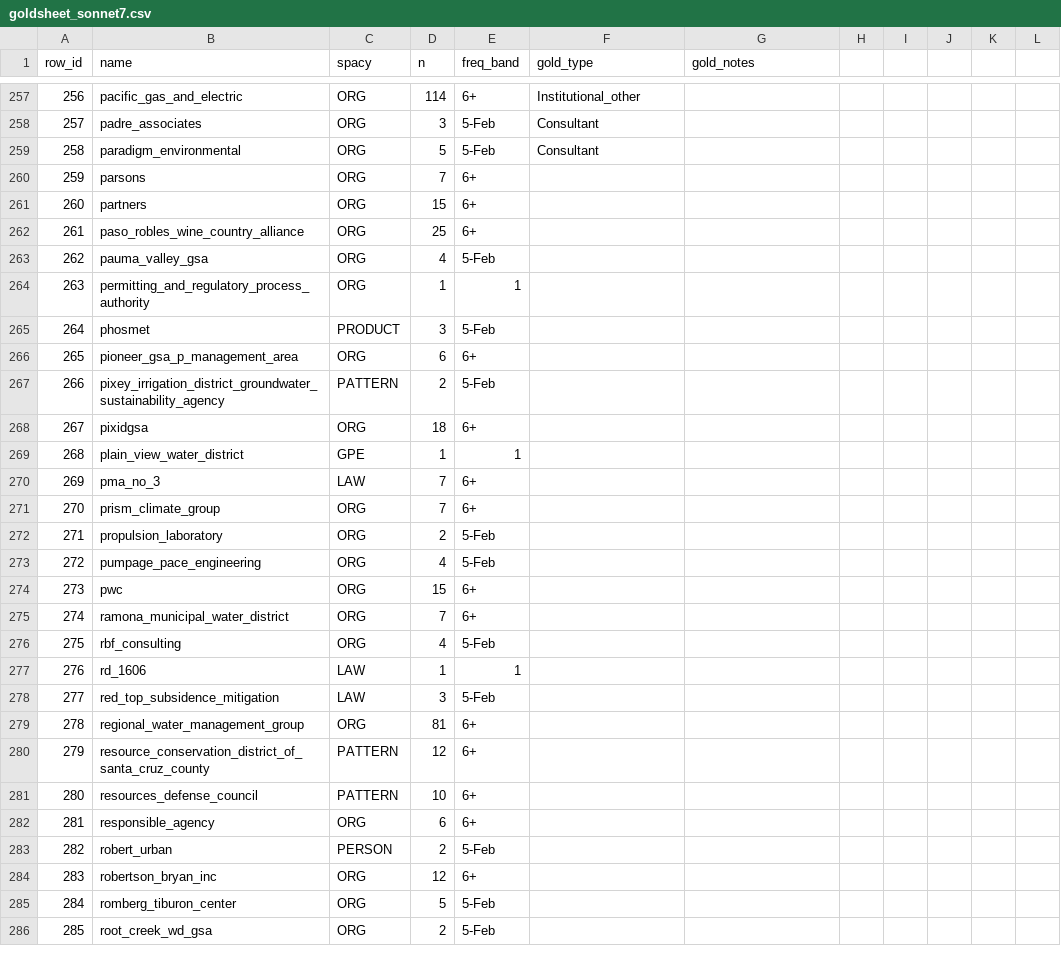
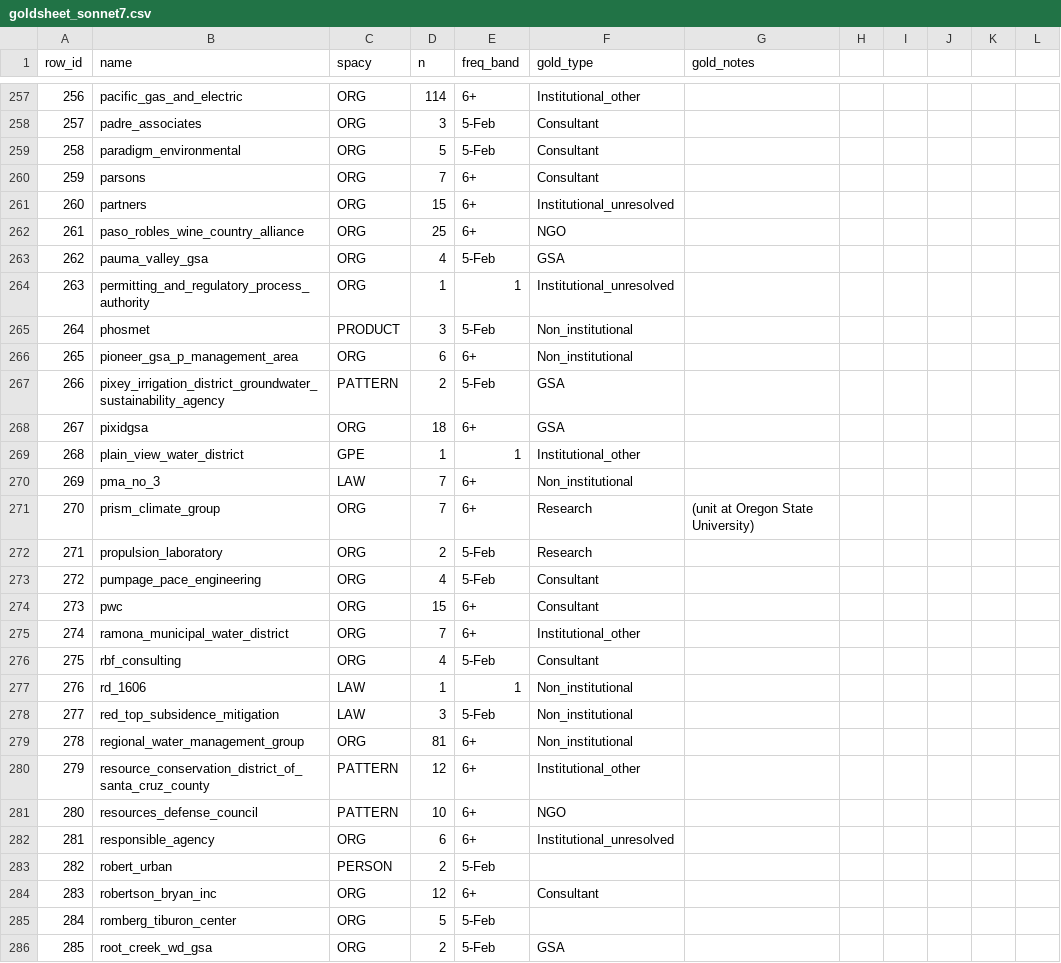
Before and after one commit to ucd-cepb/kings, a CSV file: Network_Innovation_Paper/data_products/01_entity_classification/eval/goldsheet_sonnet7.csv, drawn as a sheet; only a part is shown, gaps mark what is left out; the diff covers the shown part only.

```diff
--- a/Network_Innovation_Paper/data_products/01_entity_classification/eval/goldsheet_sonnet7.csv
+++ b/Network_Innovation_Paper/data_products/01_entity_classification/eval/goldsheet_sonnet7.csv
@@ -259,28 +259,28 @@ row_id,name,spacy,n,freq_band,gold_type,gold_notes,,,,,
 258,paradigm_environmental,ORG,5,5-Feb,Consultant,,,,,,
-259,parsons,ORG,7,6+,,,,,,,
-260,partners,ORG,15,6+,,,,,,,
-261,paso_robles_wine_country_alliance,ORG,25,6+,,,,,,,
-262,pauma_valley_gsa,ORG,4,5-Feb,,,,,,,
-263,permitting_and_regulatory_process_authority,ORG,1,1,,,,,,,
-264,phosmet,PRODUCT,3,5-Feb,,,,,,,
-265,pioneer_gsa_p_management_area,ORG,6,6+,,,,,,,
-266,pixey_irrigation_district_groundwater_sustainability_agency,PATTERN,2,5-Feb,,,,,,,
-267,pixidgsa,ORG,18,6+,,,,,,,
-268,plain_view_water_district,GPE,1,1,,,,,,,
-269,pma_no_3,LAW,7,6+,,,,,,,
-270,prism_climate_group,ORG,7,6+,,,,,,,
-271,propulsion_laboratory,ORG,2,5-Feb,,,,,,,
-272,pumpage_pace_engineering,ORG,4,5-Feb,,,,,,,
-273,pwc,ORG,15,6+,,,,,,,
-274,ramona_municipal_water_district,ORG,7,6+,,,,,,,
-275,rbf_consulting,ORG,4,5-Feb,,,,,,,
-276,rd_1606,LAW,1,1,,,,,,,
-277,red_top_subsidence_mitigation,LAW,3,5-Feb,,,,,,,
-278,regional_water_management_group,ORG,81,6+,,,,,,,
-279,resource_conservation_district_of_santa_cruz_county,PATTERN,12,6+,,,,,,,
-280,resources_defense_council,PATTERN,10,6+,,,,,,,
-281,responsible_agency,ORG,6,6+,,,,,,,
+259,parsons,ORG,7,6+,Consultant,,,,,,
+260,partners,ORG,15,6+,Institutional_unresolved,,,,,,
+261,paso_robles_wine_country_alliance,ORG,25,6+,NGO,,,,,,
+262,pauma_valley_gsa,ORG,4,5-Feb,GSA,,,,,,
+263,permitting_and_regulatory_process_authority,ORG,1,1,Institutional_unresolved,,,,,,
+264,phosmet,PRODUCT,3,5-Feb,Non_institutional,,,,,,
+265,pioneer_gsa_p_management_area,ORG,6,6+,Non_institutional,,,,,,
+266,pixey_irrigation_district_groundwater_sustainability_agency,PATTERN,2,5-Feb,GSA,,,,,,
+267,pixidgsa,ORG,18,6+,GSA,,,,,,
+268,plain_view_water_district,GPE,1,1,Institutional_other,,,,,,
+269,pma_no_3,LAW,7,6+,Non_institutional,,,,,,
+270,prism_climate_group,ORG,7,6+,Research,(unit at Oregon State University),,,,,
+271,propulsion_laboratory,ORG,2,5-Feb,Research,,,,,,
+272,pumpage_pace_engineering,ORG,4,5-Feb,Consultant,,,,,,
+273,pwc,ORG,15,6+,Consultant,,,,,,
+274,ramona_municipal_water_district,ORG,7,6+,Institutional_other,,,,,,
+275,rbf_consulting,ORG,4,5-Feb,Consultant,,,,,,
+276,rd_1606,LAW,1,1,Non_institutional,,,,,,
+277,red_top_subsidence_mitigation,LAW,3,5-Feb,Non_institutional,,,,,,
+278,regional_water_management_group,ORG,81,6+,Non_institutional,,,,,,
+279,resource_conservation_district_of_santa_cruz_county,PATTERN,12,6+,Institutional_other,,,,,,
+280,resources_defense_council,PATTERN,10,6+,NGO,,,,,,
+281,responsible_agency,ORG,6,6+,Institutional_unresolved,,,,,,
 282,robert_urban,PERSON,2,5-Feb,,,,,,,
-283,robertson_bryan_inc,ORG,12,6+,,,,,,,
+283,robertson_bryan_inc,ORG,12,6+,Consultant,,,,,,
 284,romberg_tiburon_center,ORG,5,5-Feb,,,,,,,
-285,root_creek_wd_gsa,ORG,2,5-Feb,,,,,,,
+285,root_creek_wd_gsa,ORG,2,5-Feb,GSA,,,,,,
```
Also changed, not shown: 71 edited cells elsewhere in this file.
